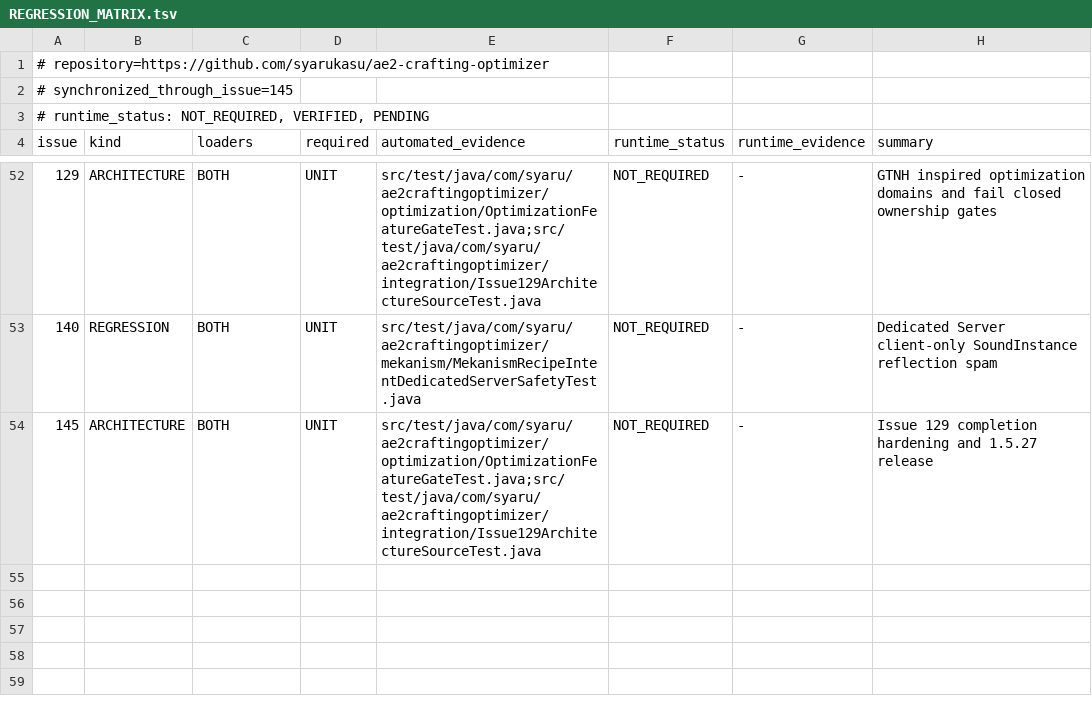
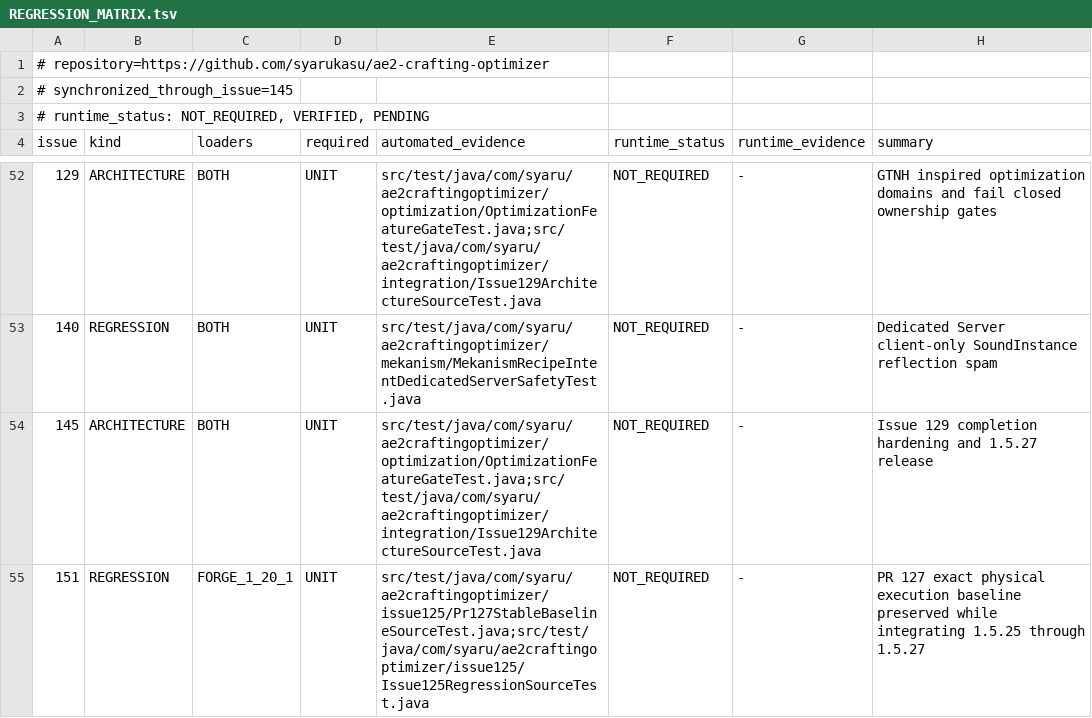
Before and after one commit to syarukasu/ae2-crafting-optimizer, a TSV file: docs/issues/REGRESSION_MATRIX.tsv, drawn as a sheet; only a part is shown, gaps mark what is left out; the diff names each change by its address in the sheet, - before the commit and + after, or states it on an @@ line.

Commit message:
test: preserve PR 127 exact execution baseline (#151)

```diff
--- a/docs/issues/REGRESSION_MATRIX.tsv
+++ b/docs/issues/REGRESSION_MATRIX.tsv
+row 55: 151 | REGRESSION | FORGE_1_20_1 | UNIT | src/test/java/com/syaru/ae2craftingoptimizer/issue125/Pr127StableBaselineSourceTest.java;src/test/java/com/syaru/ae2craftingoptimizer/issue125/Issue125RegressionSourceTest.java | NOT_REQUIRED | - | PR 127 exact physical execution baseline preserved while integrating 1.5.25 through 1.5.27
```
Also changed, not shown: 5 other files.
